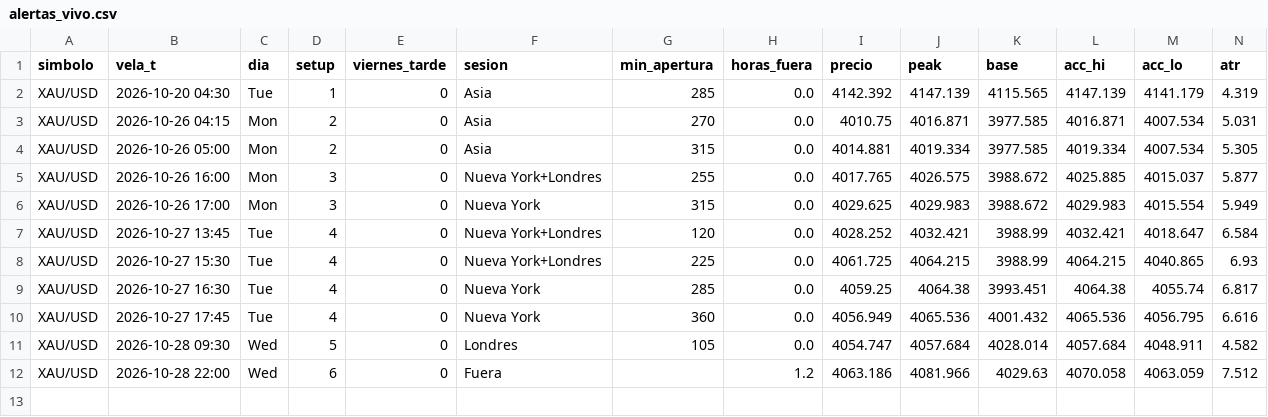
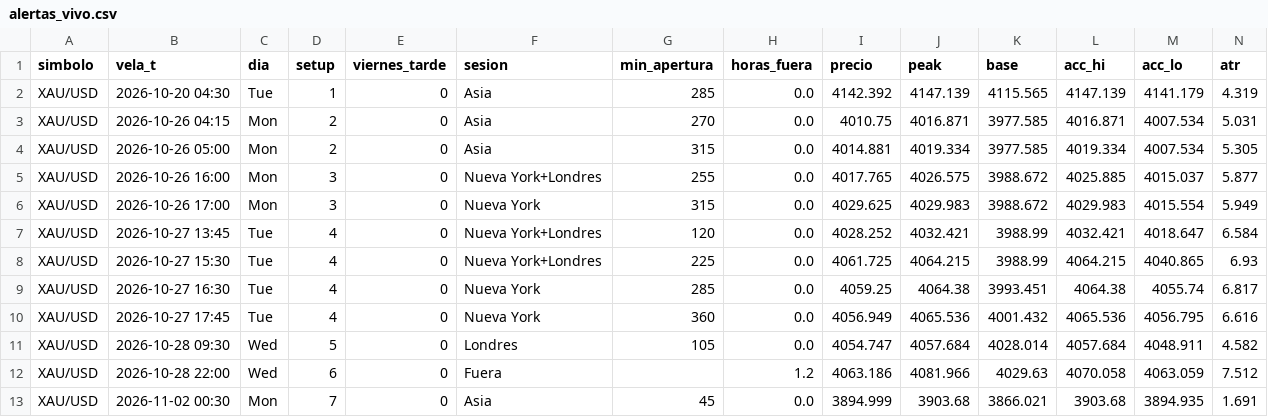
Before and after one commit to fullcostosos/paraelbot-graficos, a CSV file: datos/alertas_vivo.csv, drawn as a sheet; only a part is shown; rows hold the shown columns only; the diff names each change by its address in the sheet, - before the commit and + after, or states it on an @@ line.

Commit message:
datos

```diff
--- a/datos/alertas_vivo.csv
+++ b/datos/alertas_vivo.csv
+row 13: XAU/USD | 2026-11-02 00:30 | Mon | 7 | 0 | Asia | 45 | 0.0 | 3894.999 | 3903.68 | 3866.021 | 3903.68 | 3894.935 | 1.691
```
Also changed, not shown: 1 other file.
